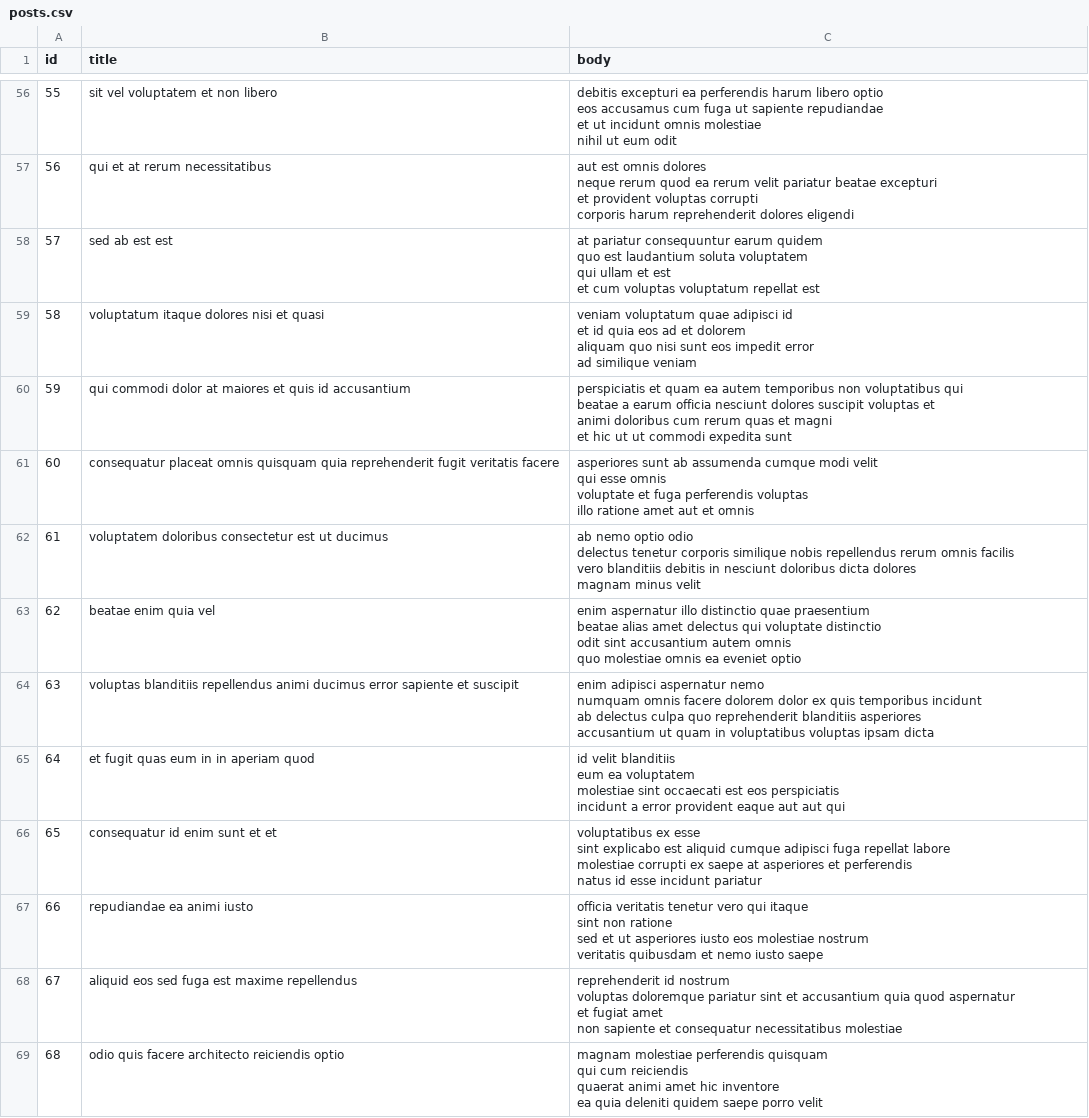
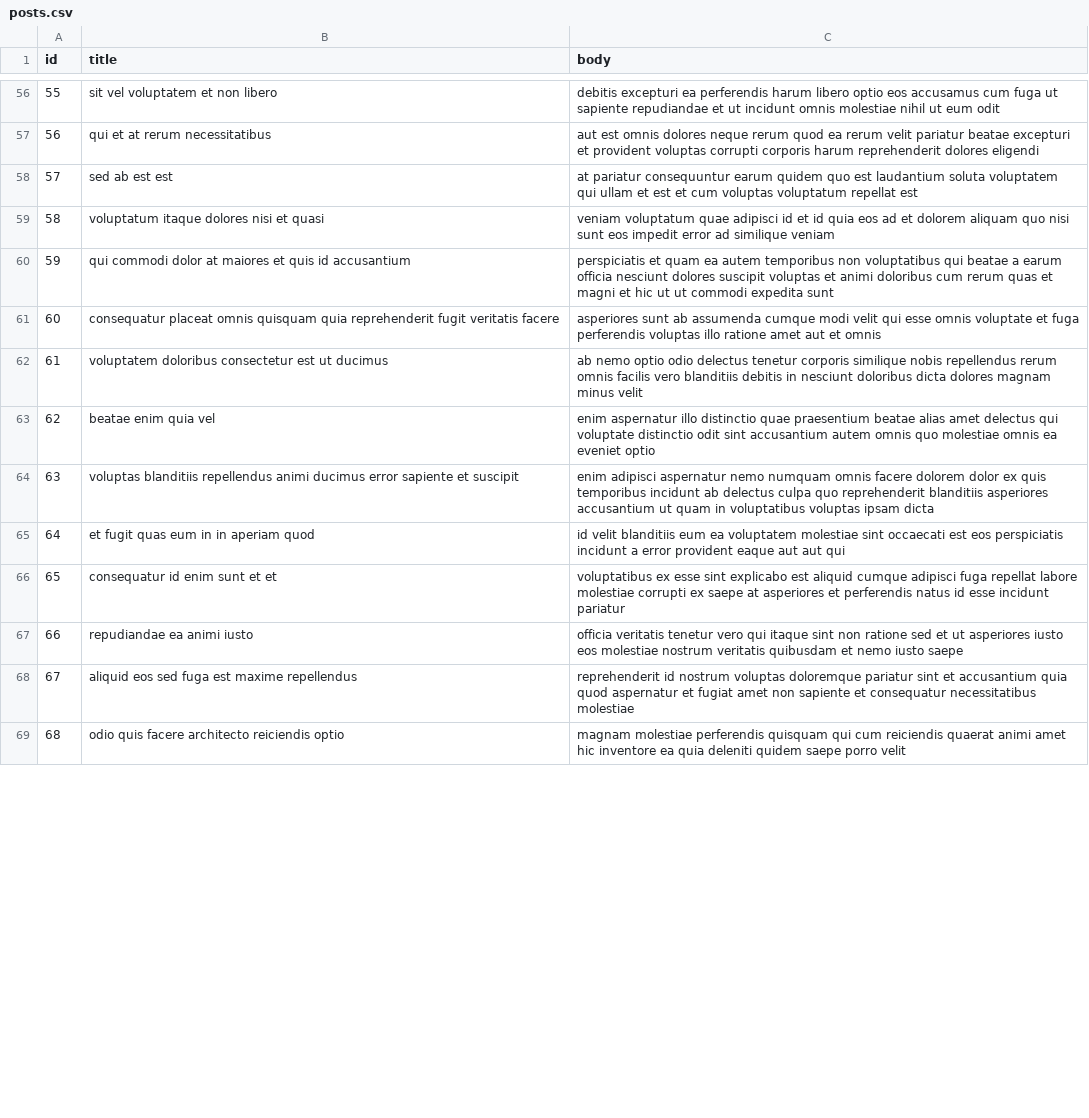
Before and after one commit to Matzuc2/holbertonschool-higher_level_programming, a CSV file: restful-api/posts.csv, drawn as a sheet; only a part is shown, gaps mark what is left out; the diff covers the shown part only; the diff names each change by its address in the sheet, - before the commit and + after, or states it on an @@ line.

Commit message:
removing new fcking lines of body

```diff
--- a/restful-api/posts.csv
+++ b/restful-api/posts.csv
-C56 (body): …eum odit
+C56 (body): …eum odit
-C57 (body): …dolores eligendi
+C57 (body): …dolores eligendi
-C58 (body): …repellat est
+C58 (body): …repellat est
-C59 (body): …similique veniam
+C59 (body): …similique veniam
-C60 (body): …expedita sunt
+C60 (body): …expedita sunt
-C61 (body): …et omnis
+C61 (body): …et omnis
-C62 (body): …minus velit
+C62 (body): …minus velit
-C63 (body): …eveniet optio
+C63 (body): …eveniet optio
-C64 (body): …ipsam dicta
+C64 (body): …ipsam dicta
-C65 (body): …aut qui
+C65 (body): …aut qui
-C66 (body): …incidunt pariatur
+C66 (body): …incidunt pariatur
-C67 (body): …iusto saepe
+C67 (body): …iusto saepe
-C68 (body): …necessitatibus molestiae
+C68 (body): …necessitatibus molestiae
-C69 (body): …porro velit
+C69 (body): …porro velit
```
Also changed, not shown: 86 edited cells elsewhere in this file, 1 other file.
